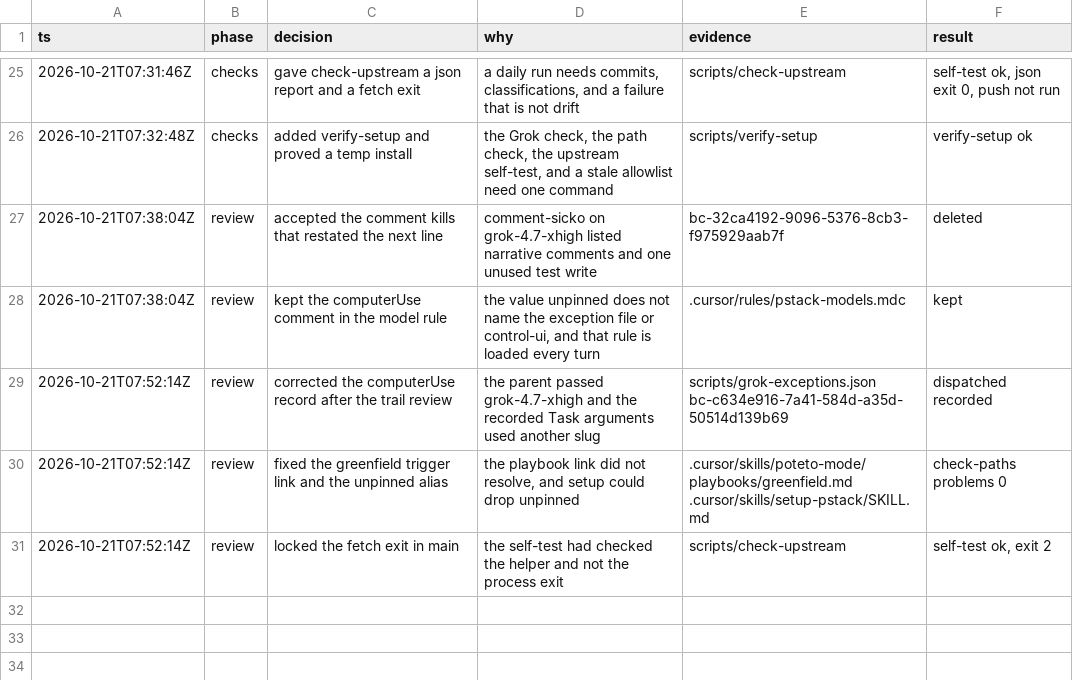
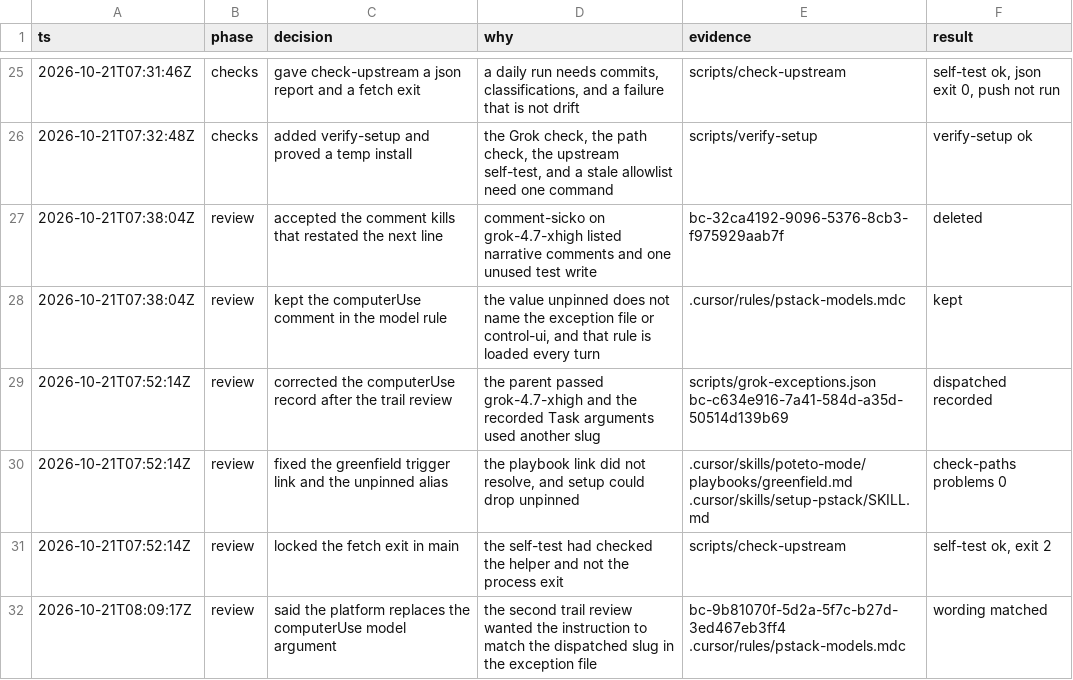
Before and after one commit to anas-yousef/pstack-grok, a TSV file: decisions.tsv, drawn as a sheet; only a part is shown, gaps mark what is left out; the diff names each change by its address in the sheet, - before the commit and + after, or states it on an @@ line.

```diff
--- a/decisions.tsv
+++ b/decisions.tsv
+row 32: 2026-10-21T08:09:17Z | review | said the platform replaces the computerUse model argument | the second trail review wanted the instruction to match the dispatched slug in the exception file | bc-9b81070f-5d2a-5f7c-b27d-3ed467eb3ff4 .cursor/rules/pstack-models.mdc | wording matched
```
Also changed, not shown: 4 other files.
